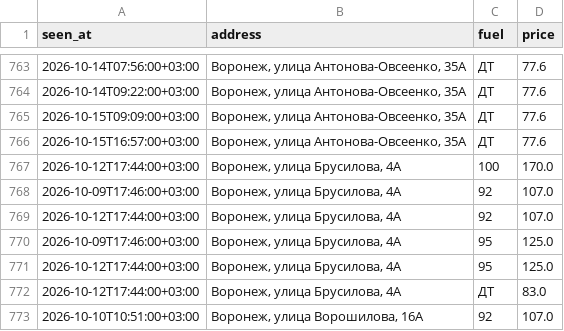
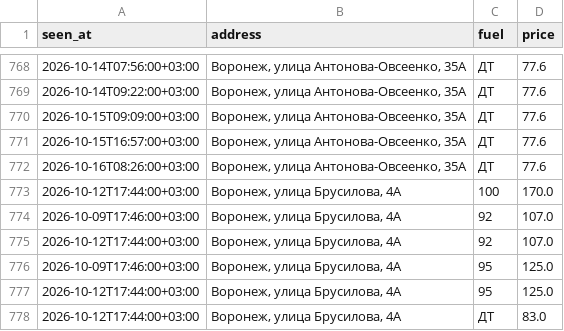
Before and after one commit to dooodoIvan/benzin, a CSV file: data/prices.csv, drawn as a sheet; only a part is shown, gaps mark what is left out; the shorter side is filled out with more unchanged rows; the diff covers the shown part only; the diff names each change by its address in the sheet, - before the commit and + after, or states it on an @@ line.

```diff
--- a/data/prices.csv
+++ b/data/prices.csv
+row 772: 2026-10-16T08:26:00+03:00 | Воронеж, улица Антонова-Овсеенко, 35А | ДТ | 77.6
```
Also changed, not shown: 5 added rows elsewhere in this file, 4 other files.
